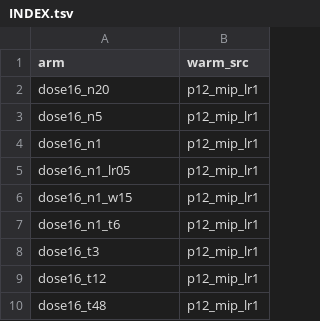
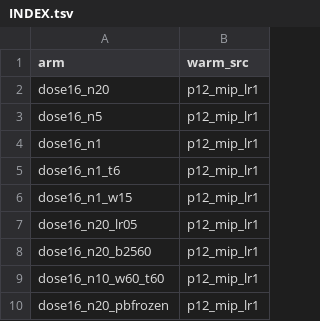
Before and after one commit to alexidine/gfn-diffusion, a TSV file: energy_sampling/configs/dose_sep16/INDEX.tsv, drawn as a sheet.

```diff
--- a/energy_sampling/configs/dose_sep16/INDEX.tsv
+++ b/energy_sampling/configs/dose_sep16/INDEX.tsv
@@ -4,7 +4,7 @@ dose16_n5	p12_mip_lr1
 dose16_n1	p12_mip_lr1
-dose16_n1_lr05	p12_mip_lr1
+dose16_n1_t6	p12_mip_lr1
 dose16_n1_w15	p12_mip_lr1
-dose16_n1_t6	p12_mip_lr1
-dose16_t3	p12_mip_lr1
-dose16_t12	p12_mip_lr1
-dose16_t48	p12_mip_lr1
+dose16_n20_lr05	p12_mip_lr1
+dose16_n20_b2560	p12_mip_lr1
+dose16_n10_w60_t60	p12_mip_lr1
+dose16_n20_pbfrozen	p12_mip_lr1
```
Also changed, not shown: 11 other files.
